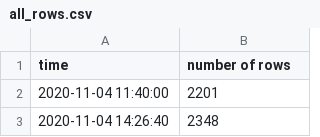
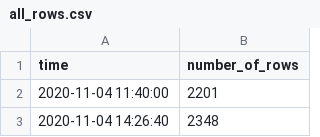
Before and after one commit to lian333/thesis, a CSV file: Dataanalyse/all_rows.csv, drawn as a sheet; only a part is shown.

```diff
--- a/Dataanalyse/all_rows.csv
+++ b/Dataanalyse/all_rows.csv
@@ -1,2 +1,2 @@
-time,number of rows
+time,number_of_rows
 2020-11-04 11:40:00,2201
```
Also changed, not shown: 1 other file.
